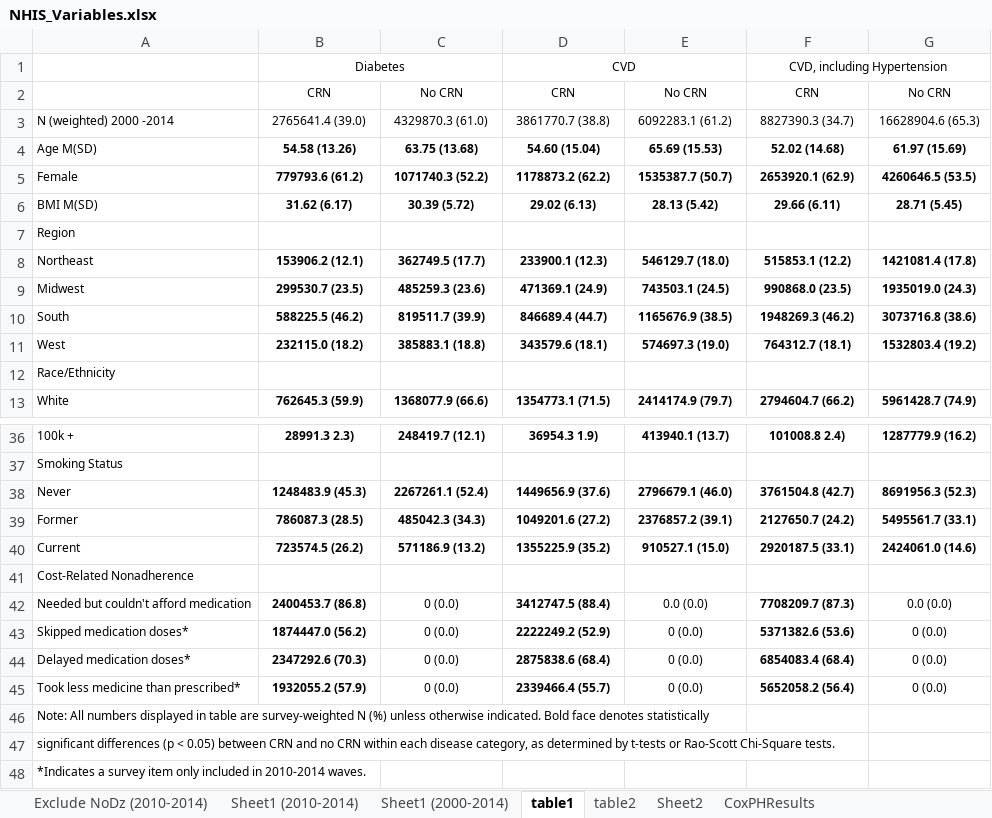
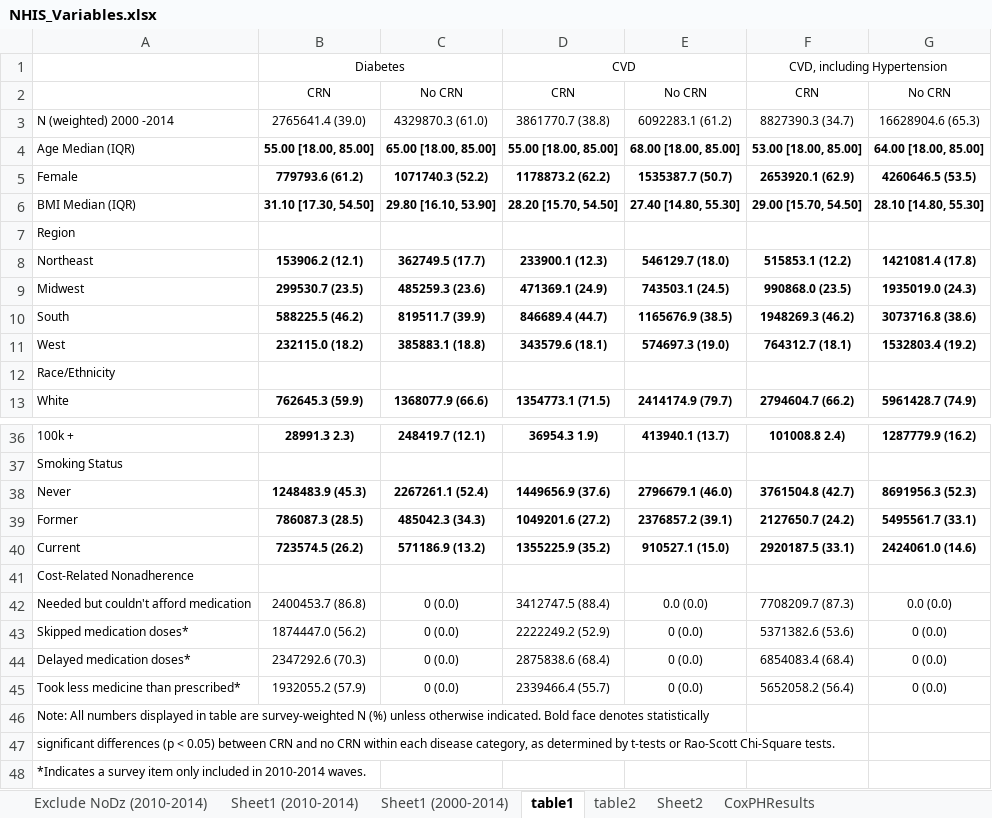
Before and after one commit to sarahVanAlsten/nhis2019, an Excel workbook: output/NHIS_Variables.xlsx, sheet table1, drawn as a sheet; only a part is shown, gaps mark what is left out; values as stored, in another font and other column widths than the file's, no borders; removed rows and columns are numbered as before the commit, all else as after; the diff names each change by its address in the sheet, - before the commit and + after, or states it on an @@ line.

```diff
--- a/output/NHIS_Variables.xlsx (sheet table1)
+++ b/output/NHIS_Variables.xlsx (sheet table1)
-row 4: Age M(SD) | 54.58 (13.26) | 63.75 (13.68) | 54.60 (15.04) | 65.69 (15.53) | 52.02 (14.68) | 61.97 (15.69)
+row 4: Age Median (IQR) | 55.00 [18.00, 85.00] | 65.00 [18.00, 85.00] | 55.00 [18.00, 85.00] | 68.00 [18.00, 85.00] | 53.00 [18.00, 85.00] | 64.00 [18.00, 85.00]
-row 6: BMI M(SD) | 31.62 (6.17) | 30.39 (5.72) | 29.02 (6.13) | 28.13 (5.42) | 29.66 (6.11) | 28.71 (5.45)
+row 6: BMI Median (IQR) | 31.10 [17.30, 54.50] | 29.80 [16.10, 53.90] | 28.20 [15.70, 54.50] | 27.40 [14.80, 55.30] | 29.00 [15.70, 54.50] | 28.10 [14.80, 55.30]
-B42:B45 bold: on
+B42:B45 bold: off
-D42:D45 bold: on
+D42:D45 bold: off
-F42:F45 bold: on
+F42:F45 bold: off
```
Also changed, not shown: 1 other file.
